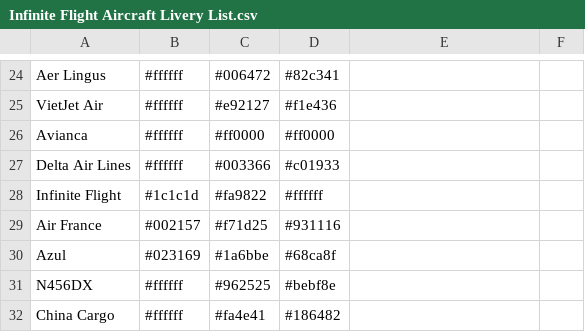
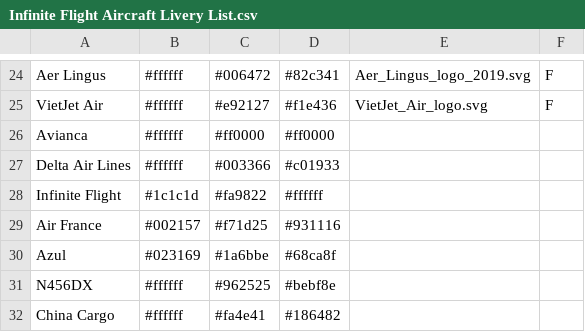
Before and after one commit to flightSmart/flightSmart, a CSV file: Infinite Flight Aircraft Livery List.csv, drawn as a sheet; only a part is shown, gaps mark what is left out; the diff covers the shown part only; the diff names each change by its address in the sheet, - before the commit and + after, or states it on an @@ line.

```diff
--- a/Infinite Flight Aircraft Livery List.csv
+++ b/Infinite Flight Aircraft Livery List.csv
-E24: (empty)
+E24: Aer_Lingus_logo_2019.svg
-F24:F25: (empty)
+F24:F25: F
-E25: (empty)
+E25: VietJet_Air_logo.svg
```
Also changed, not shown: 42 edited cells elsewhere in this file.
